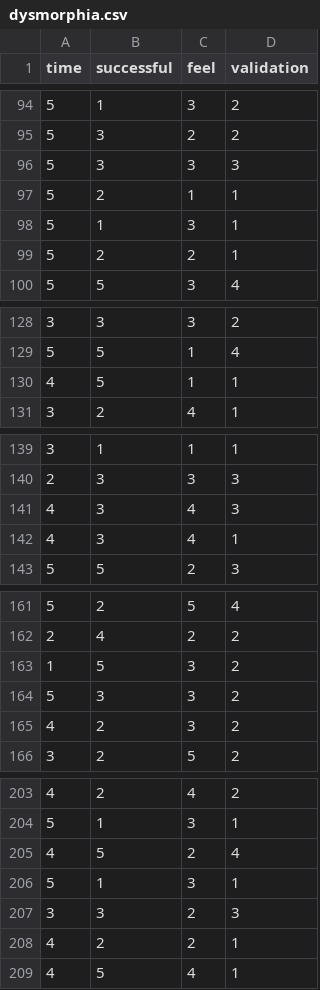
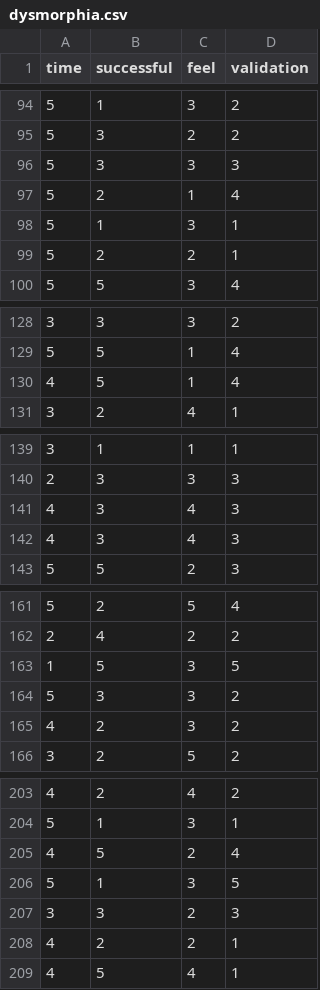
Before and after one commit to loganbondoc/InfoVis, a CSV file: csv/dysmorphia.csv, drawn as a sheet; only a part is shown, gaps mark what is left out; the diff covers the shown part only.

```diff
--- a/csv/dysmorphia.csv
+++ b/csv/dysmorphia.csv
@@ -96,3 +96,3 @@ time,successful,feel,validation
 5,3,3,3
-5,2,1,1
+5,2,1,4
 5,1,3,1
@@ -129,3 +129,3 @@ time,successful,feel,validation
 5,5,1,4
-4,5,1,1
+4,5,1,4
 3,2,4,1
@@ -141,3 +141,3 @@ time,successful,feel,validation
 4,3,4,3
-4,3,4,1
+4,3,4,3
 5,5,2,3
@@ -162,3 +162,3 @@ time,successful,feel,validation
 2,4,2,2
-1,5,3,2
+1,5,3,5
 5,3,3,2
@@ -205,3 +205,3 @@ time,successful,feel,validation
 4,5,2,4
-5,1,3,1
+5,1,3,5
 3,3,2,3
```
Also changed, not shown: 6 added rows, 6 removed rows and 15 edited cells elsewhere in this file, 17 other files.
